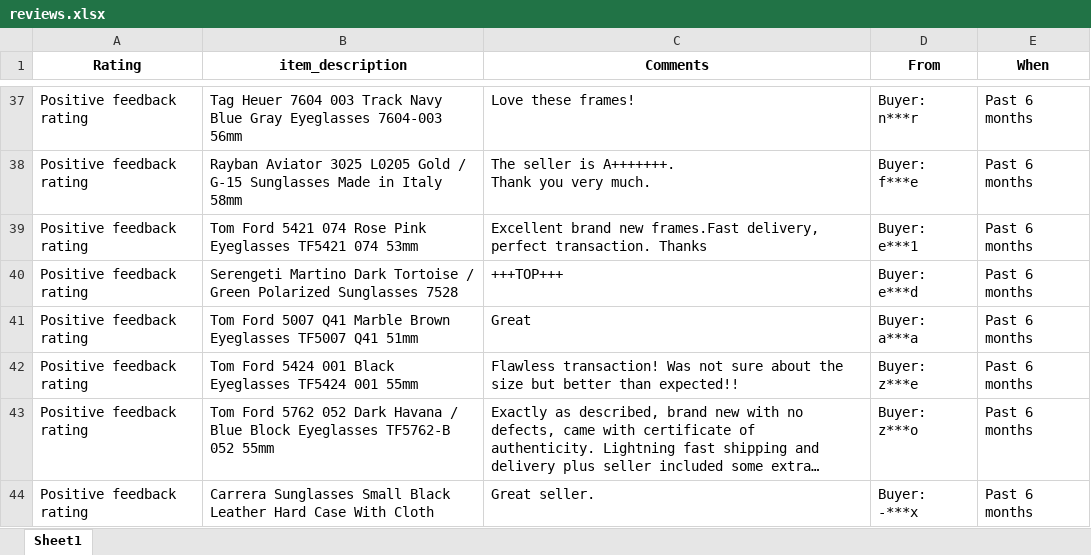
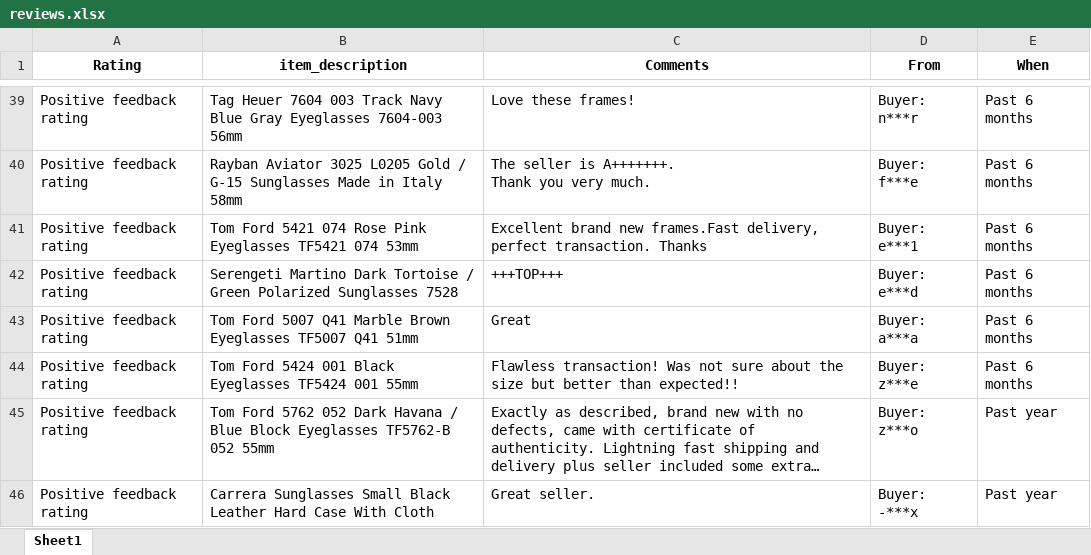
Before and after one commit to mfrankca/web-_scrapping, an Excel workbook: reviews.xlsx, sheet Sheet1, drawn as a sheet; only a part is shown, gaps mark what is left out; long unchanged cells end in …; values as stored, in another font and other column widths than the file's, no borders; addresses are those after the commit; the diff covers the shown part only; the diff names each change by its address in the sheet, - before the commit and + after, or states it on an @@ line.

```diff
--- a/reviews.xlsx (sheet Sheet1)
+++ b/reviews.xlsx (sheet Sheet1)
-E45:E46 (When): Past 6 months
+E45:E46 (When): Past year
```
Also changed, not shown: 2 added rows, 2 removed rows and 4 edited cells elsewhere in this sheet, 1 other file.
